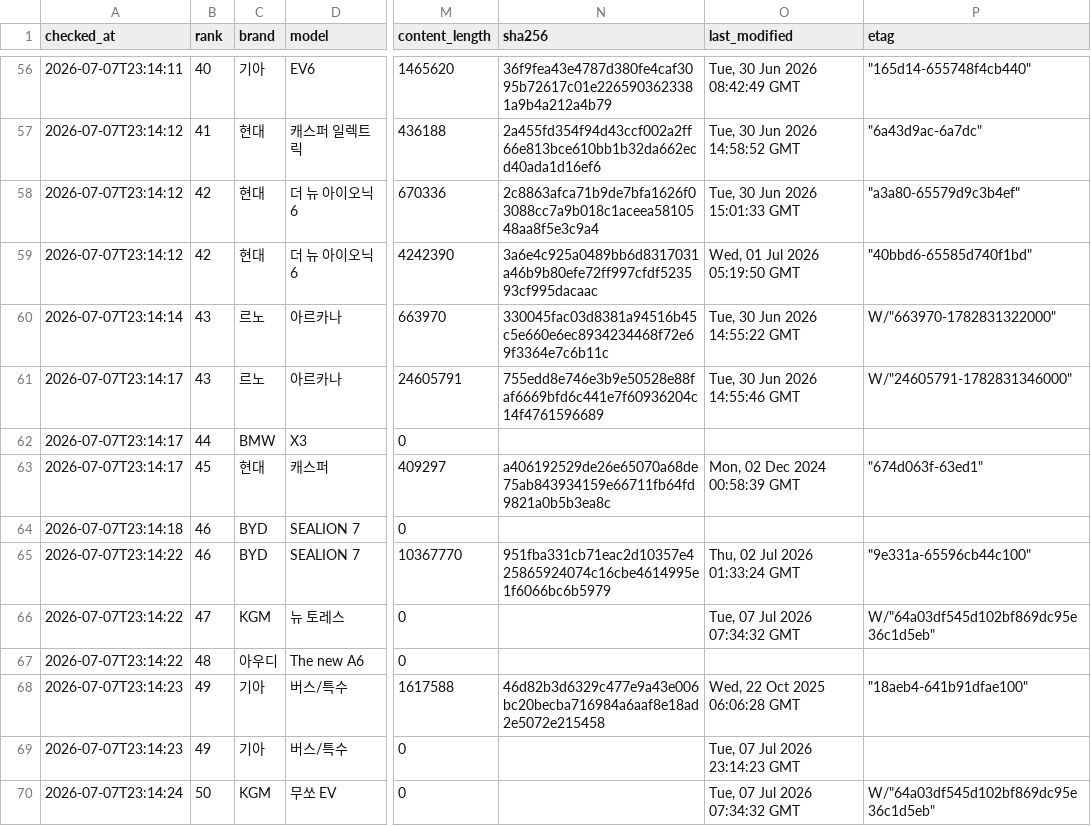
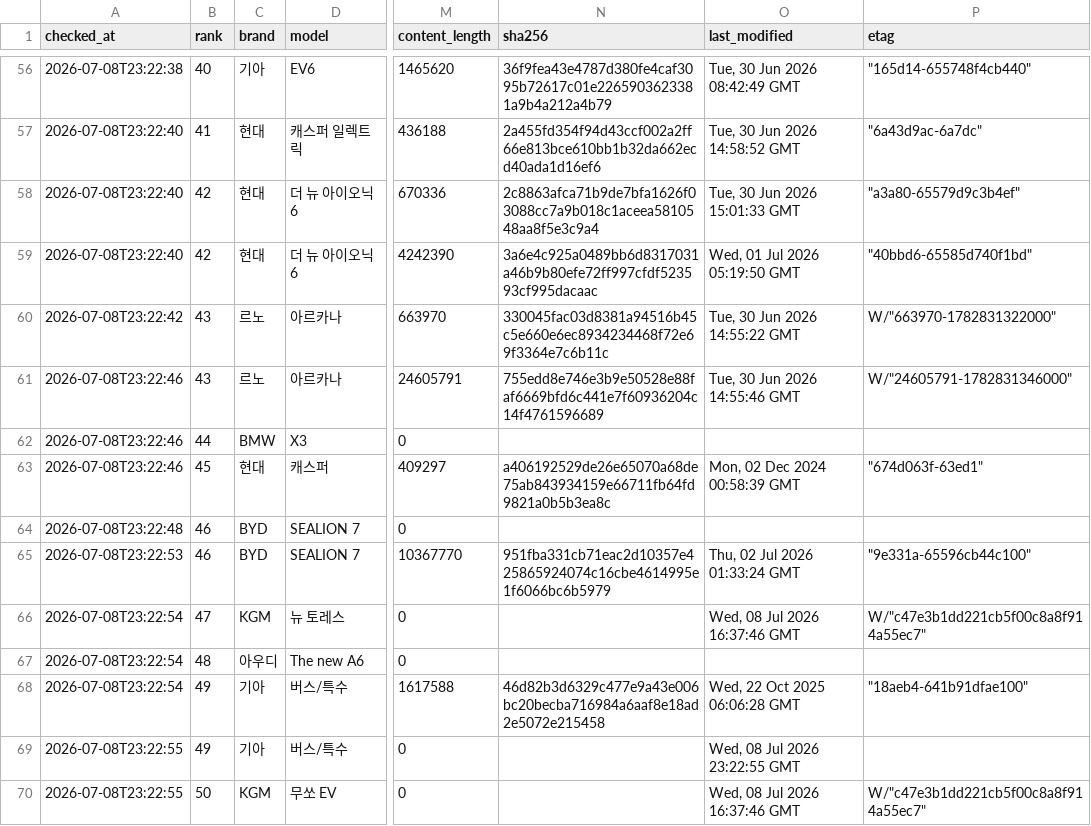
Before and after one commit to talgpro1-art/youngman-helper, a CSV file: data/link_status.csv, drawn as a sheet; only a part is shown, gaps mark what is left out; the diff covers the shown part only; the diff names each change by its address in the sheet, - before the commit and + after, or states it on an @@ line.

```diff
--- a/data/link_status.csv
+++ b/data/link_status.csv
-A56 (checked_at): 2026-07-07T23:14:11
+A56 (checked_at): 2026-07-08T23:22:38
-A57:A59 (checked_at): 2026-07-07T23:14:12
+A57:A59 (checked_at): 2026-07-08T23:22:40
-A60 (checked_at): 2026-07-07T23:14:14
+A60 (checked_at): 2026-07-08T23:22:42
-A61:A63 (checked_at): 2026-07-07T23:14:17
+A61:A63 (checked_at): 2026-07-08T23:22:46
-A64 (checked_at): 2026-07-07T23:14:18
+A64 (checked_at): 2026-07-08T23:22:48
-A65 (checked_at): 2026-07-07T23:14:22
+A65 (checked_at): 2026-07-08T23:22:53
-A66:A67 (checked_at): 2026-07-07T23:14:22
+A66:A67 (checked_at): 2026-07-08T23:22:54
-O66 (last_modified): Tue, 07 Jul 2026 07:34:32 GMT
+O66 (last_modified): Wed, 08 Jul 2026 16:37:46 GMT
-P66 (etag): W/"64a03df545d102bf869dc95e36c1d5eb"
+P66 (etag): W/"c47e3b1dd221cb5f00c8a8f914a55ec7"
-A68 (checked_at): 2026-07-07T23:14:23
+A68 (checked_at): 2026-07-08T23:22:54
-A69 (checked_at): 2026-07-07T23:14:23
+A69 (checked_at): 2026-07-08T23:22:55
-O69 (last_modified): Tue, 07 Jul 2026 23:14:23 GMT
+O69 (last_modified): Wed, 08 Jul 2026 23:22:55 GMT
-A70 (checked_at): 2026-07-07T23:14:24
+A70 (checked_at): 2026-07-08T23:22:55
-O70 (last_modified): Tue, 07 Jul 2026 07:34:32 GMT
+O70 (last_modified): Wed, 08 Jul 2026 16:37:46 GMT
-P70 (etag): W/"64a03df545d102bf869dc95e36c1d5eb"
+P70 (etag): W/"c47e3b1dd221cb5f00c8a8f914a55ec7"
```
Also changed, not shown: 54 edited cells elsewhere in this file, 1 other file.
